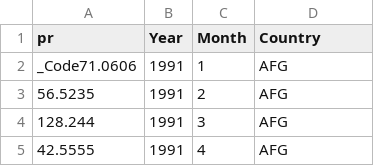
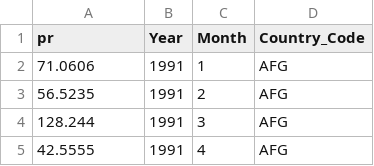
Before and after one commit to joshroos/DataAnalysis-groepje17, a CSV file: data/EXCEL_RAINFALL_COUNTRIES.csv, drawn as a sheet; only a part is shown.

```diff
--- a/data/EXCEL_RAINFALL_COUNTRIES.csv
+++ b/data/EXCEL_RAINFALL_COUNTRIES.csv
@@ -1,3 +1,3 @@
-pr,Year, Month, Country
-_Code71.0606,1991,1,AFG
+pr,Year,Month,Country_Code
+71.0606,1991,1,AFG
 56.5235,1991,2,AFG
```
Also changed, not shown: 1 other file.
